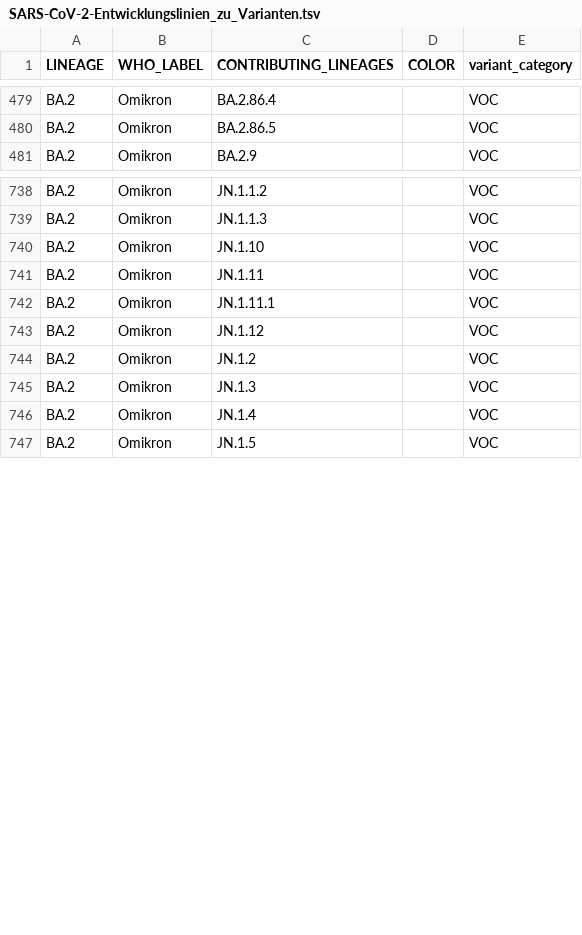
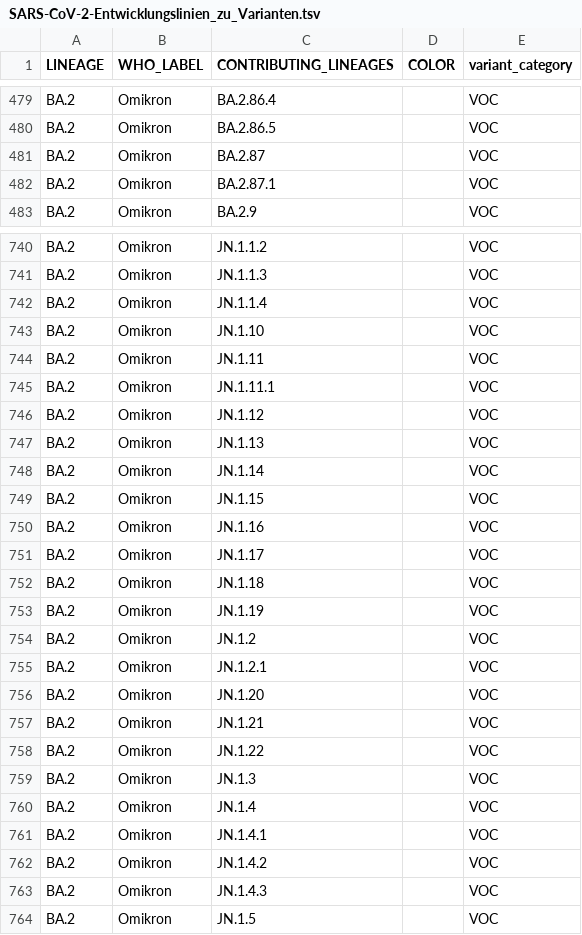
Before and after one commit to robert-koch-institut/SARS-CoV-2-Sequenzdaten_aus_Deutschland, a TSV file: SARS-CoV-2-Entwicklungslinien_zu_Varianten.tsv, drawn as a sheet; only a part is shown, gaps mark what is left out; the diff covers the shown part only.

```diff
--- a/SARS-CoV-2-Entwicklungslinien_zu_Varianten.tsv
+++ b/SARS-CoV-2-Entwicklungslinien_zu_Varianten.tsv
@@ -480,2 +480,4 @@ BA.2	Omikron	BA.2.86.4		VOC
 BA.2	Omikron	BA.2.86.5		VOC
+BA.2	Omikron	BA.2.87		VOC
+BA.2	Omikron	BA.2.87.1		VOC
 BA.2	Omikron	BA.2.9		VOC
@@ -739,2 +741,3 @@ BA.2	Omikron	JN.1.1.2		VOC
 BA.2	Omikron	JN.1.1.3		VOC
+BA.2	Omikron	JN.1.1.4		VOC
 BA.2	Omikron	JN.1.10		VOC
@@ -743,5 +746,19 @@ BA.2	Omikron	JN.1.11.1		VOC
 BA.2	Omikron	JN.1.12		VOC
+BA.2	Omikron	JN.1.13		VOC
+BA.2	Omikron	JN.1.14		VOC
+BA.2	Omikron	JN.1.15		VOC
+BA.2	Omikron	JN.1.16		VOC
+BA.2	Omikron	JN.1.17		VOC
+BA.2	Omikron	JN.1.18		VOC
+BA.2	Omikron	JN.1.19		VOC
 BA.2	Omikron	JN.1.2		VOC
+BA.2	Omikron	JN.1.2.1		VOC
+BA.2	Omikron	JN.1.20		VOC
+BA.2	Omikron	JN.1.21		VOC
+BA.2	Omikron	JN.1.22		VOC
 BA.2	Omikron	JN.1.3		VOC
 BA.2	Omikron	JN.1.4		VOC
+BA.2	Omikron	JN.1.4.1		VOC
+BA.2	Omikron	JN.1.4.2		VOC
+BA.2	Omikron	JN.1.4.3		VOC
 BA.2	Omikron	JN.1.5		VOC
```
Also changed, not shown: 31 added rows elsewhere in this file, SARS-CoV-2-Entwicklungslinien_berichtet.tsv, 9 other files.
